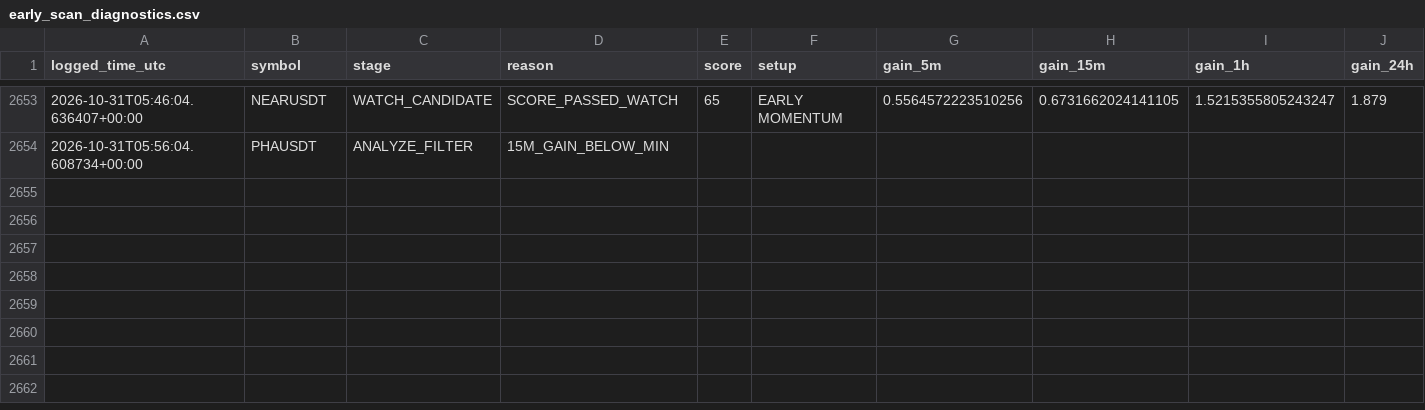
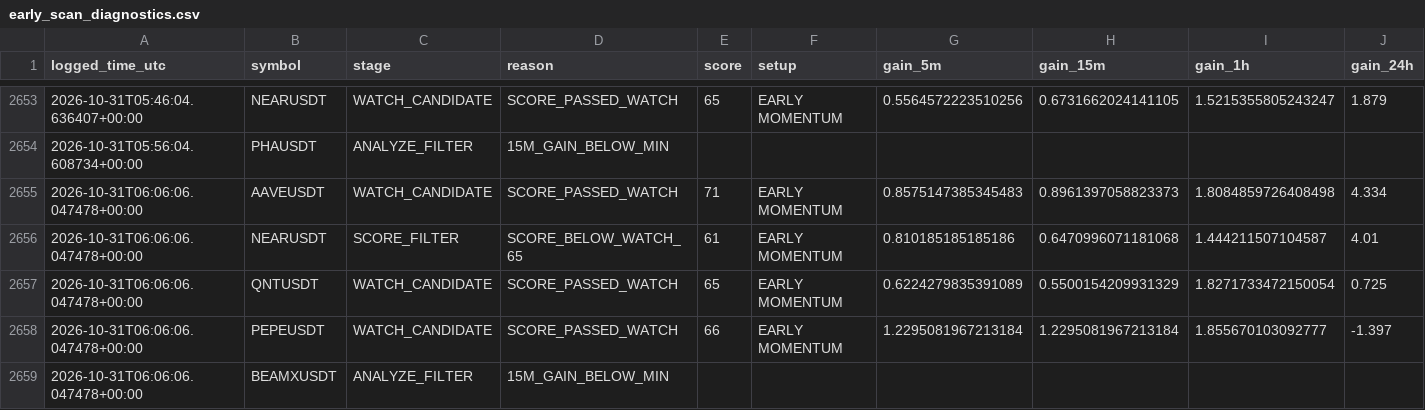
Before and after one commit to islam1977/v3, a CSV file: early_scan_diagnostics.csv, drawn as a sheet; only a part is shown, gaps mark what is left out; rows hold the shown columns only; the diff names each change by its address in the sheet, - before the commit and + after, or states it on an @@ line.

```diff
--- a/early_scan_diagnostics.csv
+++ b/early_scan_diagnostics.csv
+row 2655: 2026-10-31T06:06:06.047478+00:00 | AAVEUSDT | WATCH_CANDIDATE | SCORE_PASSED_WATCH | 71 | EARLY MOMENTUM | 0.8575147385345483 | 0.8961397058823373 | 1.8084859726408498 | 4.334
+row 2656: 2026-10-31T06:06:06.047478+00:00 | NEARUSDT | SCORE_FILTER | SCORE_BELOW_WATCH_65 | 61 | EARLY MOMENTUM | 0.810185185185186 | 0.6470996071181068 | 1.444211507104587 | 4.01
+row 2657: 2026-10-31T06:06:06.047478+00:00 | QNTUSDT | WATCH_CANDIDATE | SCORE_PASSED_WATCH | 65 | EARLY MOMENTUM | 0.6224279835391089 | 0.5500154209931329 | 1.8271733472150054 | 0.725
+row 2658: 2026-10-31T06:06:06.047478+00:00 | PEPEUSDT | WATCH_CANDIDATE | SCORE_PASSED_WATCH | 66 | EARLY MOMENTUM | 1.2295081967213184 | 1.2295081967213184 | 1.855670103092777 | -1.397
+row 2659: 2026-10-31T06:06:06.047478+00:00 | BEAMXUSDT | ANALYZE_FILTER | 15M_GAIN_BELOW_MIN
```
Also changed, not shown: early_watch_log.csv, 1 other file.
